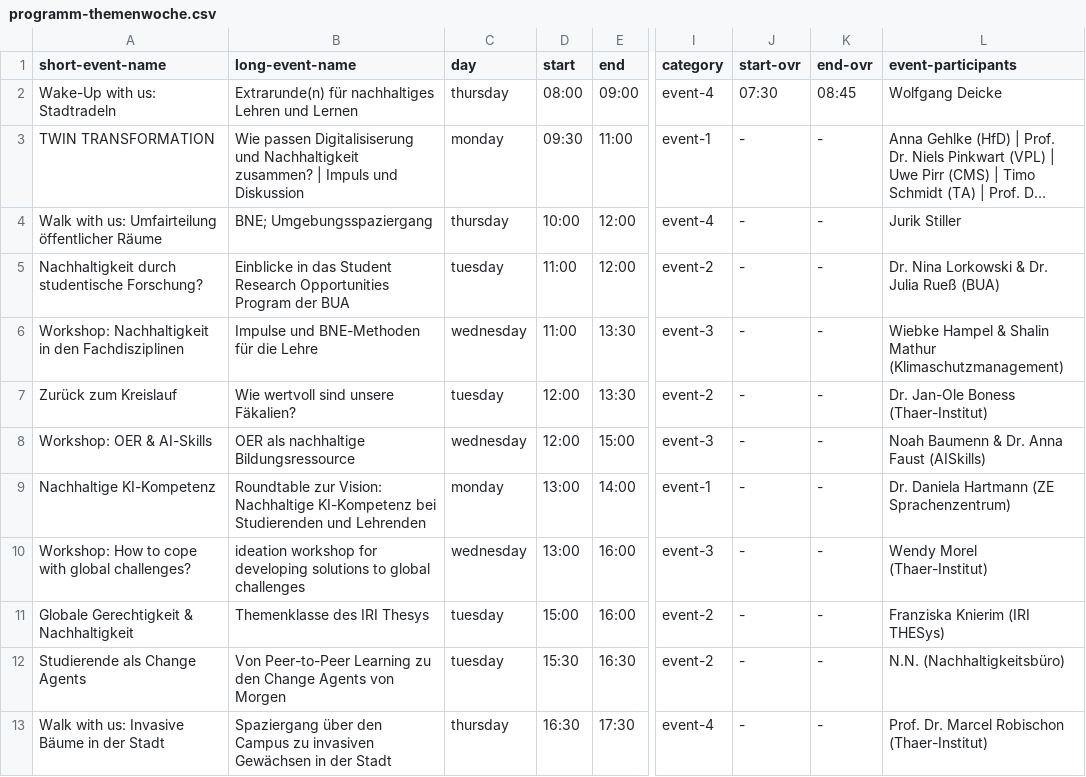
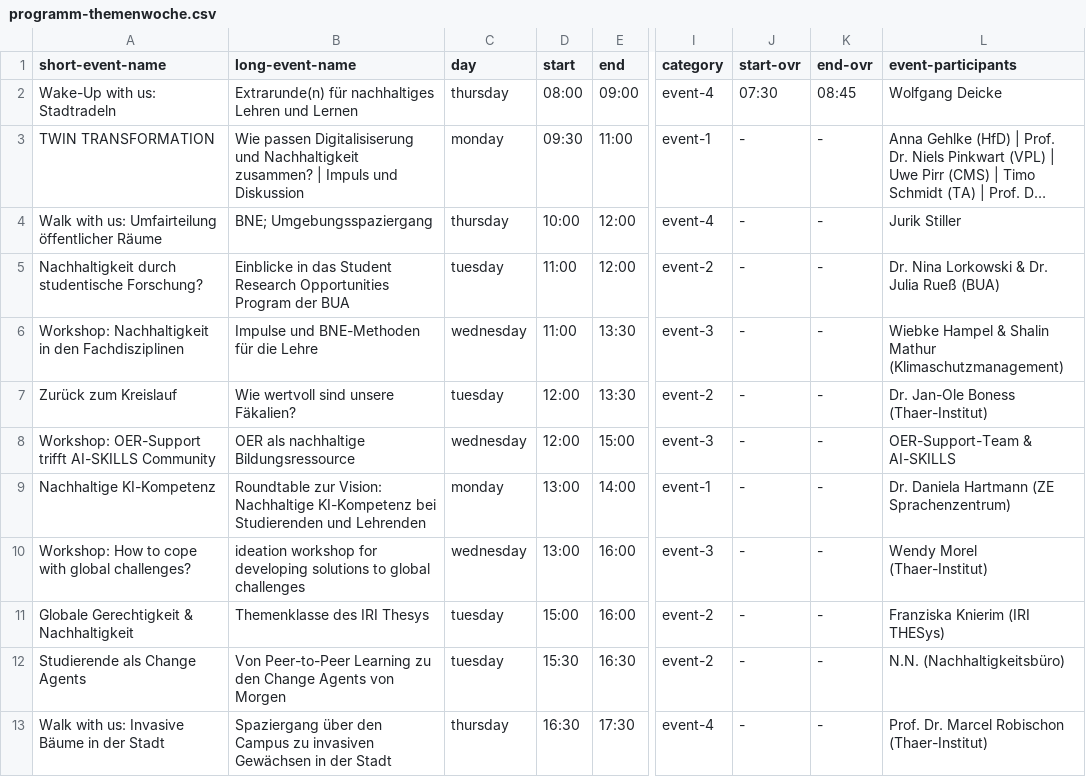
Before and after one commit to bolognalab/bolognalab.github.io, a CSV file: themenwoche-2025-wednesday/files/programm-themenwoche.csv, drawn as a sheet; only a part is shown, gaps mark what is left out; long unchanged cells end in …; the diff names each change by its address in the sheet, - before the commit and + after, or states it on an @@ line.

Commit message:
updating event-aiskills

```diff
--- a/themenwoche-2025-wednesday/files/programm-themenwoche.csv
+++ b/themenwoche-2025-wednesday/files/programm-themenwoche.csv
-A8 (short-event-name): Workshop: OER & AI-Skills
+A8 (short-event-name): Workshop: OER-Support trifft AI-SKILLS Community
-L8 (event-participants): Noah Baumenn & Dr. Anna Faust (AISkills)
+L8 (event-participants): OER-Support-Team & AI-SKILLS
```
Also changed, not shown: 1 other file.
